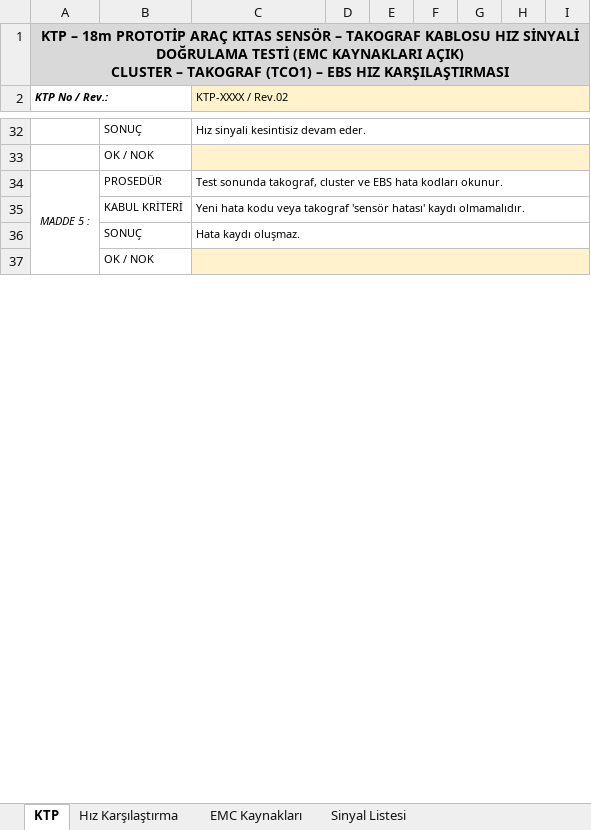
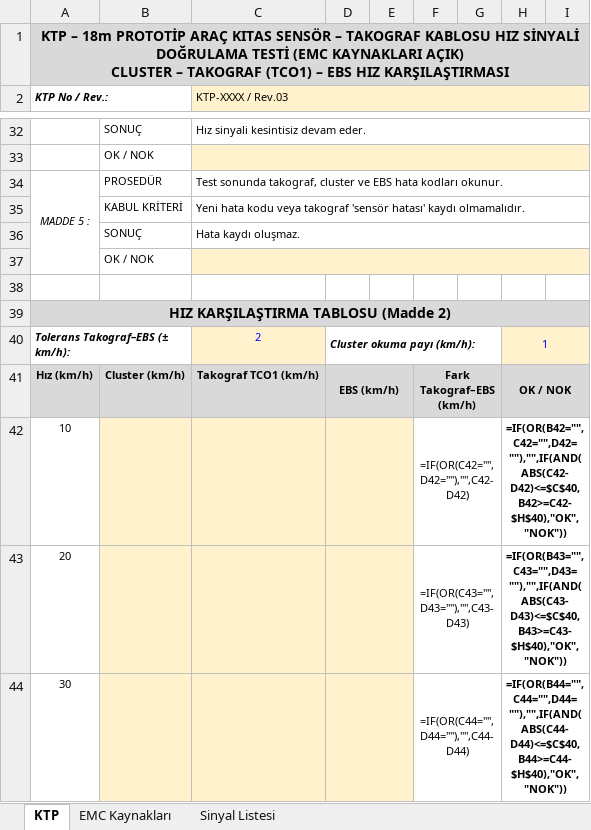
Before and after one commit to duygugokce/test, an Excel workbook: KTP_18m_KITAS_Takograf_Kablo_Testi.xlsx, sheet KTP, drawn as a sheet; only a part is shown, gaps mark what is left out; values as stored, in another font and other column widths than the file's, no borders; formulas without a stored value are shown as written; conditional formats not drawn; the diff covers the shown part only; the diff names each change by its address in the sheet, - before the commit and + after, or states it on an @@ line.

```diff
--- a/KTP_18m_KITAS_Takograf_Kablo_Testi.xlsx (sheet KTP)
+++ b/KTP_18m_KITAS_Takograf_Kablo_Testi.xlsx (sheet KTP)
-sheet tab: Hız Karşılaştırma
-C2: KTP-XXXX / Rev.02
+C2: KTP-XXXX / Rev.03
+row 38: (empty)
+row 39: HIZ KARŞILAŞTIRMA TABLOSU (Madde 2)
+row 40: Tolerans Takograf–EBS (± km/h): |  | 2 | Cluster okuma payı (km/h): |  |  |  | 1
+row 41: Hız (km/h) | Cluster (km/h) | Takograf TCO1 (km/h) | EBS (km/h) |  | Fark Takograf–EBS (km/h) |  | OK / NOK
+row 42: 10 |  |  |  |  | =IF(OR(C42="",D42=""),"",C42-D42) |  | =IF(OR(B42="",C42="",D42=""),"",IF(AND(ABS(C42-D42)<=$C$40,B42>=C42-$H$40),"OK","NOK"))
+row 43: 20 |  |  |  |  | =IF(OR(C43="",D43=""),"",C43-D43) |  | =IF(OR(B43="",C43="",D43=""),"",IF(AND(ABS(C43-D43)<=$C$40,B43>=C43-$H$40),"OK","NOK"))
+row 44: 30 |  |  |  |  | =IF(OR(C44="",D44=""),"",C44-D44) |  | =IF(OR(B44="",C44="",D44=""),"",IF(AND(ABS(C44-D44)<=$C$40,B44>=C44-$H$40),"OK","NOK"))
```
Also changed, not shown: 7 added rows and 2 edited cells elsewhere in this sheet.
